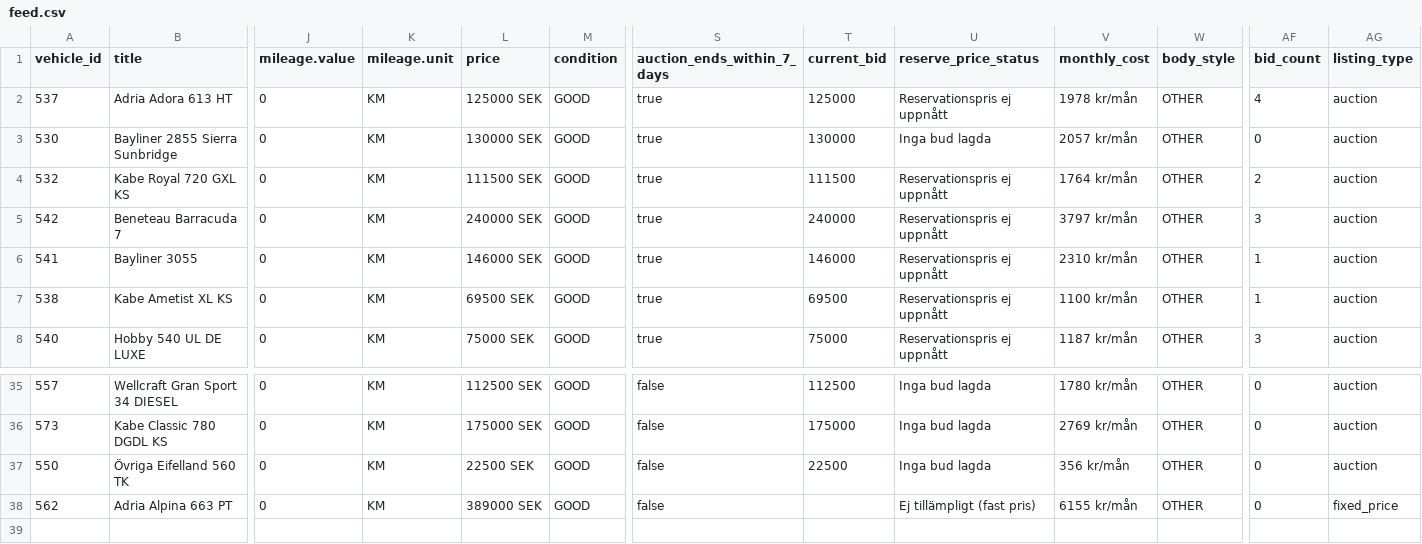
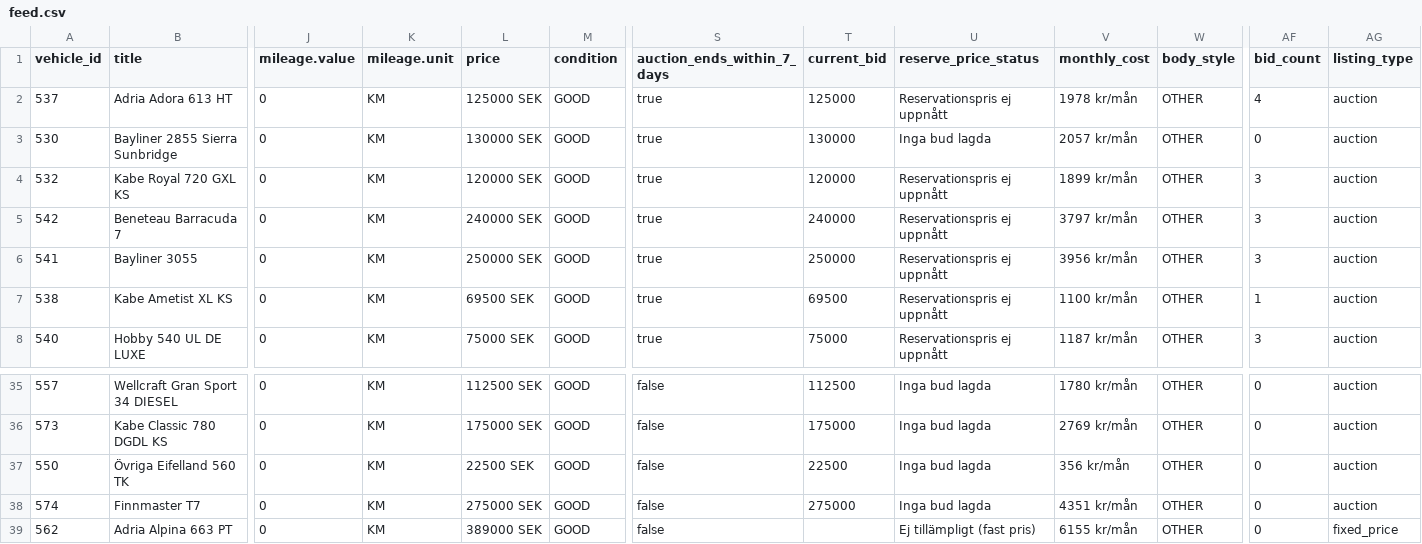
Before and after one commit to Viva-Media/frivio-feed, a CSV file: feed.csv, drawn as a sheet; only a part is shown, gaps mark what is left out; rows hold the shown columns only; the diff names each change by its address in the sheet, - before the commit and + after, or states it on an @@ line.

Commit message:
Update feed 1a3bcea8802c116cd21b61650a594483b4900f2f

```diff
--- a/feed.csv
+++ b/feed.csv
-L4 (price): 111500 SEK
+L4 (price): 120000 SEK
-T4 (current_bid): 111500
+T4 (current_bid): 120000
-V4 (monthly_cost): 1764 kr/mån
+V4 (monthly_cost): 1899 kr/mån
-AF4 (bid_count): 2
+AF4 (bid_count): 3
-L6 (price): 146000 SEK
+L6 (price): 250000 SEK
-T6 (current_bid): 146000
+T6 (current_bid): 250000
-V6 (monthly_cost): 2310 kr/mån
+V6 (monthly_cost): 3956 kr/mån
-AF6 (bid_count): 1
+AF6 (bid_count): 3
+row 38: 574 | Finnmaster T7 | 0 | KM | 275000 SEK | GOOD | false | 275000 | Inga bud lagda | 4351 kr/mån | OTHER | 0 | auction
```
Also changed, not shown: 1 other file.
